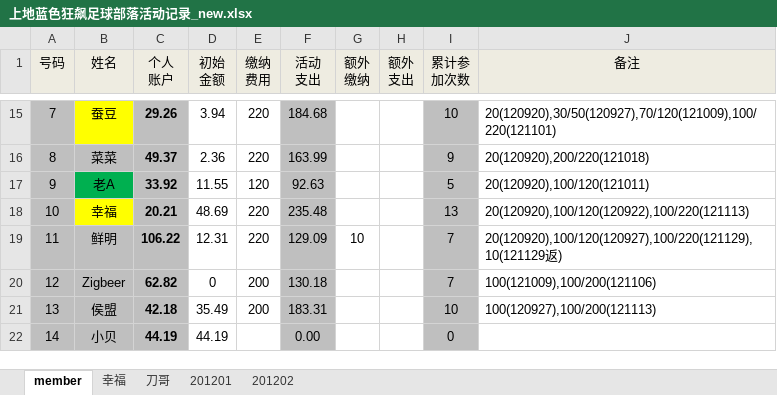
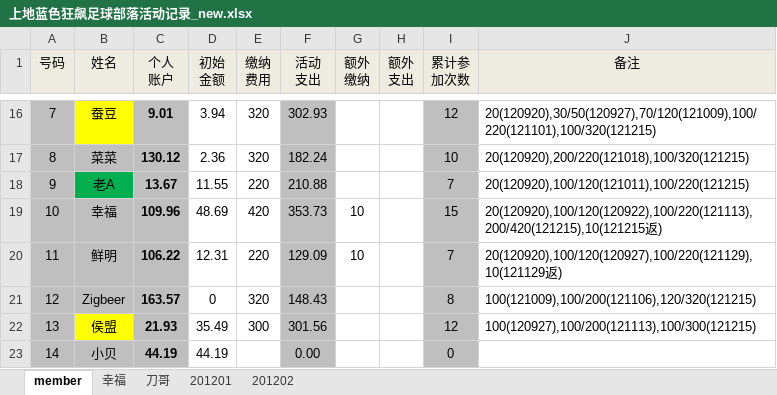
Before and after one commit to jackba/weathervcm, an Excel workbook: house/上地蓝色狂飙足球部落活动记录_new.xlsx, sheet member, drawn as a sheet; only a part is shown, gaps mark what is left out; values as stored, in another font and other column widths than the file's, no borders; addresses are those after the commit; the diff covers the shown part only; the diff names each change by its address in the sheet, - before the commit and + after, or states it on an @@ line.

```diff
--- a/house/上地蓝色狂飙足球部落活动记录_new.xlsx (sheet member)
+++ b/house/上地蓝色狂飙足球部落活动记录_new.xlsx (sheet member)
-C16 (个人 账户): 29.26
+C16 (个人 账户): 9.01
-E16:E17 (缴纳 费用): 220
+E16:E17 (缴纳 费用): 320
-F16 (活动 支出): 184.68
+F16 (活动 支出): 302.93
-I16 (累计参 加次数): 10
+I16 (累计参 加次数): 12
-J16 (备注): 20(120920),30/50(120927),70/120(121009),100/220(121101)
+J16 (备注): 20(120920),30/50(120927),70/120(121009),100/220(121101),100/320(121215)
-C17 (个人 账户): 49.37
+C17 (个人 账户): 130.12
-F17 (活动 支出): 163.99
+F17 (活动 支出): 182.24
-I17 (累计参 加次数): 9
+I17 (累计参 加次数): 10
-J17 (备注): 20(120920),200/220(121018)
+J17 (备注): 20(120920),200/220(121018),100/320(121215)
-C18 (个人 账户): 33.92
+C18 (个人 账户): 13.67
-E18 (缴纳 费用): 120
+E18 (缴纳 费用): 220
-F18 (活动 支出): 92.63
+F18 (活动 支出): 210.88
-I18 (累计参 加次数): 5
+I18 (累计参 加次数): 7
-J18 (备注): 20(120920),100/120(121011)
+J18 (备注): 20(120920),100/120(121011),100/220(121215)
-B19 fill: #FFFF00
+B19 fill: #BFBFBF
-C19 (个人 账户): 20.21
+C19 (个人 账户): 109.96
-E19 (缴纳 费用): 220
+E19 (缴纳 费用): 420
-F19 (活动 支出): 235.48
+F19 (活动 支出): 353.73
-G19 (额外 缴纳): (empty)
+G19 (额外 缴纳): 10
-I19 (累计参 加次数): 13
+I19 (累计参 加次数): 15
-J19 (备注): 20(120920),100/120(120922),100/220(121113)
+J19 (备注): 20(120920),100/120(120922),100/220(121113),200/420(121215),10(121215返)
-C21 (个人 账户): 62.82
+C21 (个人 账户): 163.57
-E21 (缴纳 费用): 200
+E21 (缴纳 费用): 320
-F21 (活动 支出): 130.18
+F21 (活动 支出): 148.43
-I21 (累计参 加次数): 7
+I21 (累计参 加次数): 8
-J21 (备注): 100(121009),100/200(121106)
+J21 (备注): 100(121009),100/200(121106),120/320(121215)
-B22 fill: #BFBFBF
+B22 fill: #FFFF00
-C22 (个人 账户): 42.18
+C22 (个人 账户): 21.93
-E22 (缴纳 费用): 200
+E22 (缴纳 费用): 300
-F22 (活动 支出): 183.31
+F22 (活动 支出): 301.56
-I22 (累计参 加次数): 10
+I22 (累计参 加次数): 12
-J22 (备注): 100(120927),100/200(121113)
+J22 (备注): 100(120927),100/200(121113),100/300(121215)
```
Also changed, not shown: 4 added rows, 1 removed row, 140 edited cells and cell formats elsewhere in this sheet, sheet 幸福, sheet 201201, formulas that keep their value.
